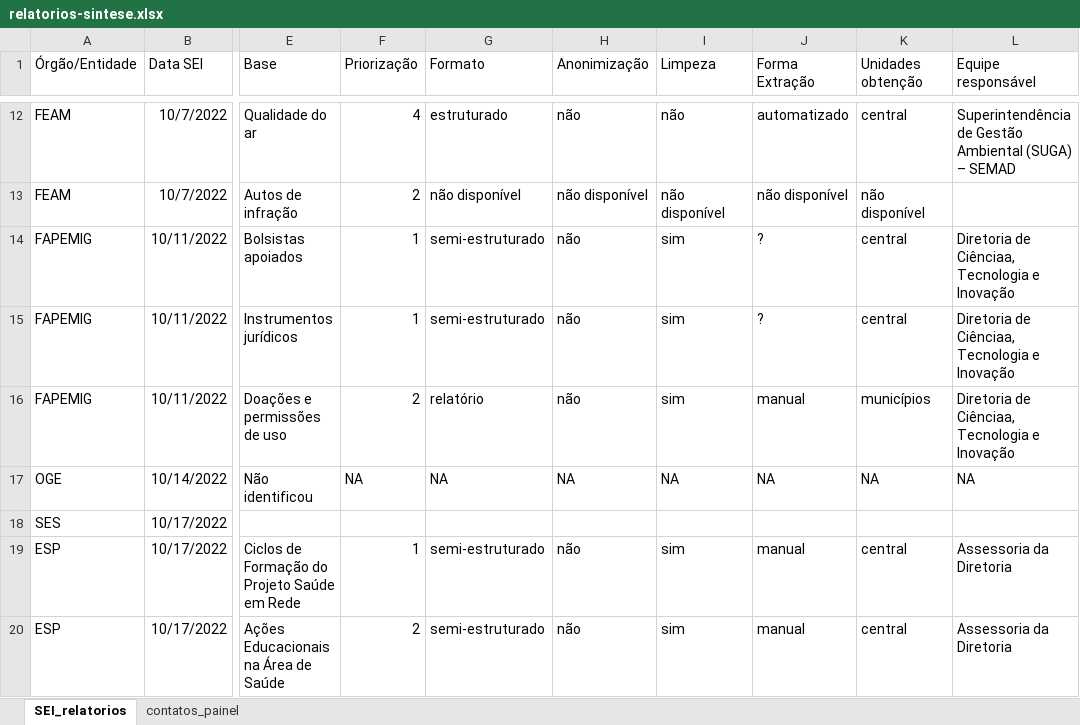
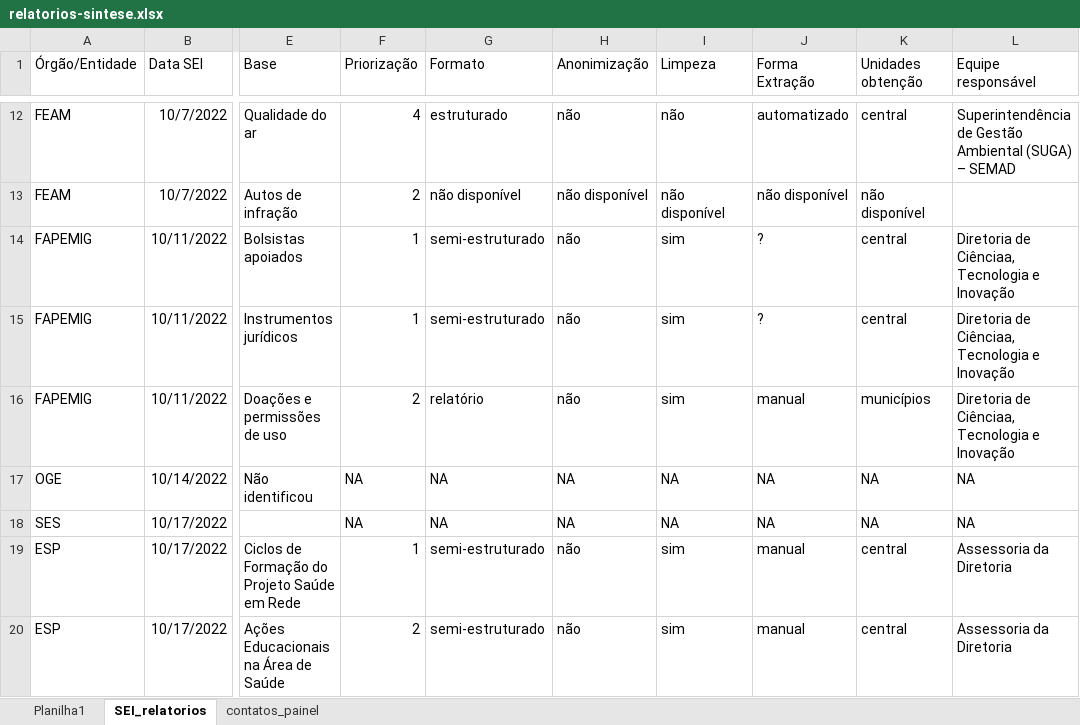
Before and after one commit to transparencia-mg/PACI-2022, an Excel workbook: relatorios-sintese.xlsx, sheet SEI_relatorios, drawn as a sheet; only a part is shown, gaps mark what is left out; values as stored, in another font and other column widths than the file's, no borders; the diff names each change by its address in the sheet, - before the commit and + after, or states it on an @@ line.

```diff
--- a/relatorios-sintese.xlsx (sheet SEI_relatorios)
+++ b/relatorios-sintese.xlsx (sheet SEI_relatorios)
+sheet tab: Planilha1
-F18 (Priorização): (empty)
+F18 (Priorização): NA
-G18 (Formato): (empty)
+G18 (Formato): NA
-H18 (Anonimização): (empty)
+H18 (Anonimização): NA
-I18 (Limpeza): (empty)
+I18 (Limpeza): NA
-J18 (Forma Extração): (empty)
+J18 (Forma Extração): NA
-K18 (Unidades obtenção): (empty)
+K18 (Unidades obtenção): NA
-L18 (Equipe responsável): (empty)
+L18 (Equipe responsável): NA
```
Also changed, not shown: charts or pictures, 5 other files.
